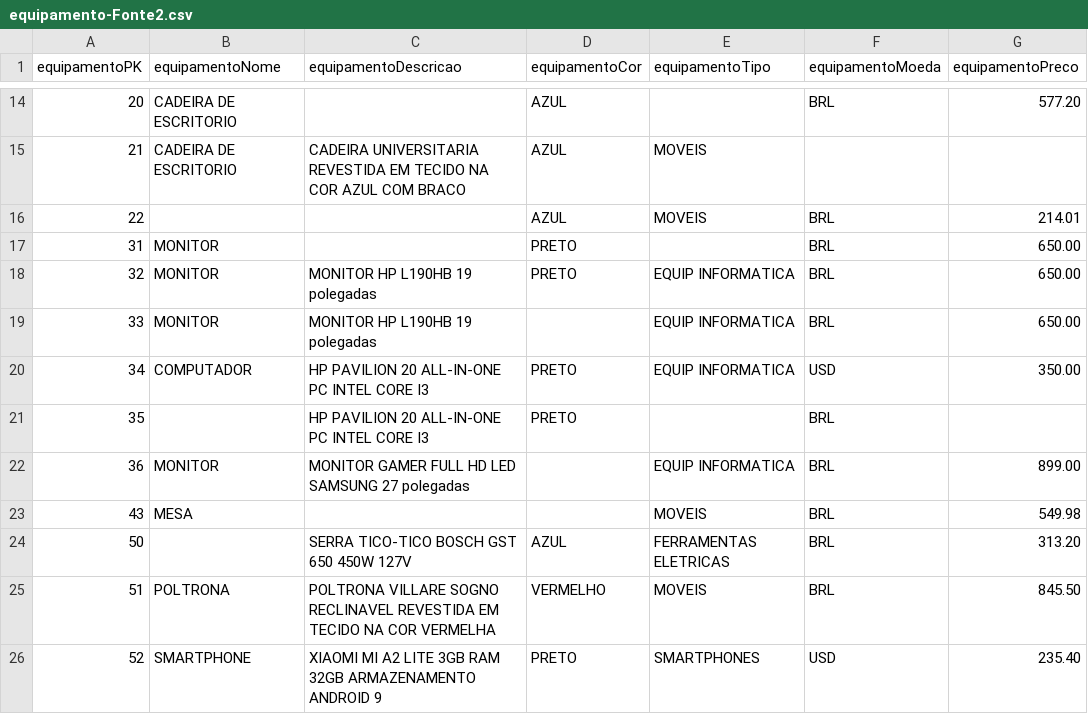
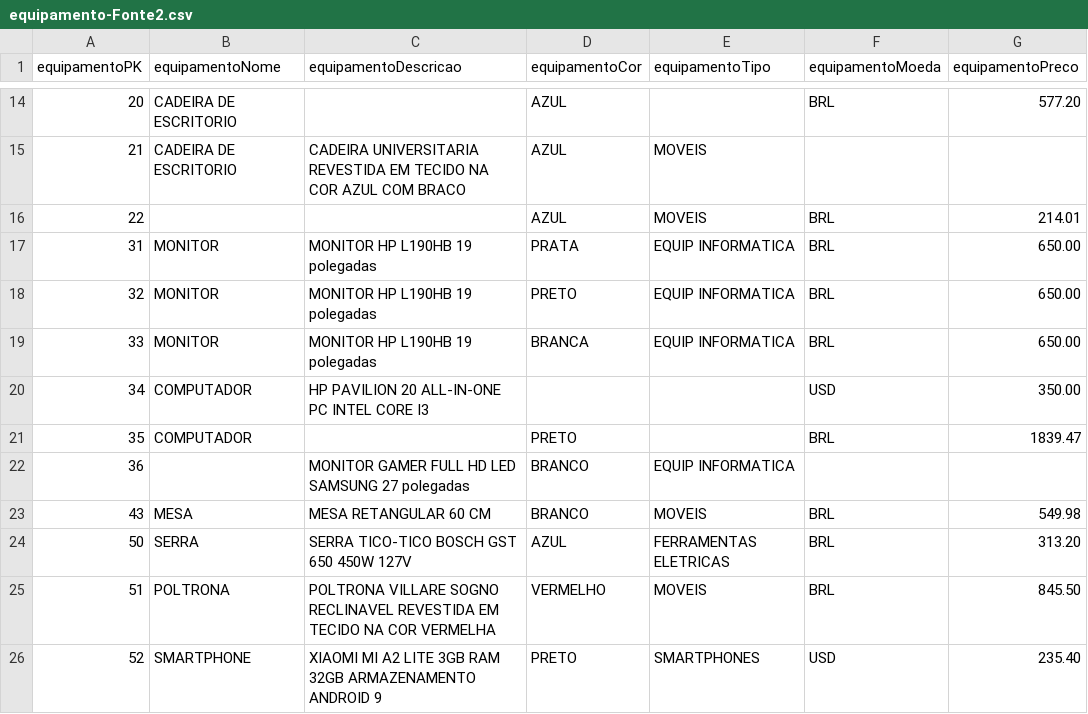
Before and after one commit to CristinaAguiar/DataMartBISolutions, a CSV file: equipamento-Fonte2.csv, drawn as a sheet; only a part is shown, gaps mark what is left out.

Commit message:
Update equipamento-Fonte2.csv

```diff
--- a/equipamento-Fonte2.csv
+++ b/equipamento-Fonte2.csv
@@ -16,10 +16,10 @@ equipamentoPK,equipamentoNome,equipamentoDescricao,equipamentoCor,equipamentoTip
 22,,,AZUL,MOVEIS,BRL,214.01
-31,MONITOR,,PRETO,,BRL,650.00
+31,MONITOR,MONITOR HP L190HB 19 polegadas,PRATA,EQUIP INFORMATICA,BRL,650.00
 32,MONITOR,MONITOR HP L190HB 19 polegadas,PRETO,EQUIP INFORMATICA,BRL,650.00
-33,MONITOR,MONITOR HP L190HB 19 polegadas,,EQUIP INFORMATICA,BRL,650.00
-34,COMPUTADOR,HP PAVILION 20 ALL-IN-ONE PC INTEL CORE I3,PRETO,EQUIP INFORMATICA,USD,350.00
-35,,HP PAVILION 20 ALL-IN-ONE PC INTEL CORE I3,PRETO,,BRL,
-36,MONITOR,MONITOR GAMER FULL HD LED SAMSUNG 27 polegadas,,EQUIP INFORMATICA,BRL,899.00
-43,MESA,,,MOVEIS,BRL,549.98
-50,,SERRA TICO-TICO BOSCH GST 650 450W 127V,AZUL,FERRAMENTAS ELETRICAS,BRL,313.20
+33,MONITOR,MONITOR HP L190HB 19 polegadas,BRANCA,EQUIP INFORMATICA,BRL,650.00
+34,COMPUTADOR,HP PAVILION 20 ALL-IN-ONE PC INTEL CORE I3,,,USD,350.00
+35,COMPUTADOR,,PRETO,,BRL,1839.47
+36,,MONITOR GAMER FULL HD LED SAMSUNG 27 polegadas,BRANCO,EQUIP INFORMATICA,,
+43,MESA,MESA RETANGULAR 60 CM,BRANCO,MOVEIS,BRL,549.98
+50,SERRA,SERRA TICO-TICO BOSCH GST 650 450W 127V,AZUL,FERRAMENTAS ELETRICAS,BRL,313.20
 51,POLTRONA,POLTRONA VILLARE SOGNO RECLINAVEL REVESTIDA EM TECIDO NA COR VERMELHA,VERMELHO,MOVEIS,BRL,845.50
```
